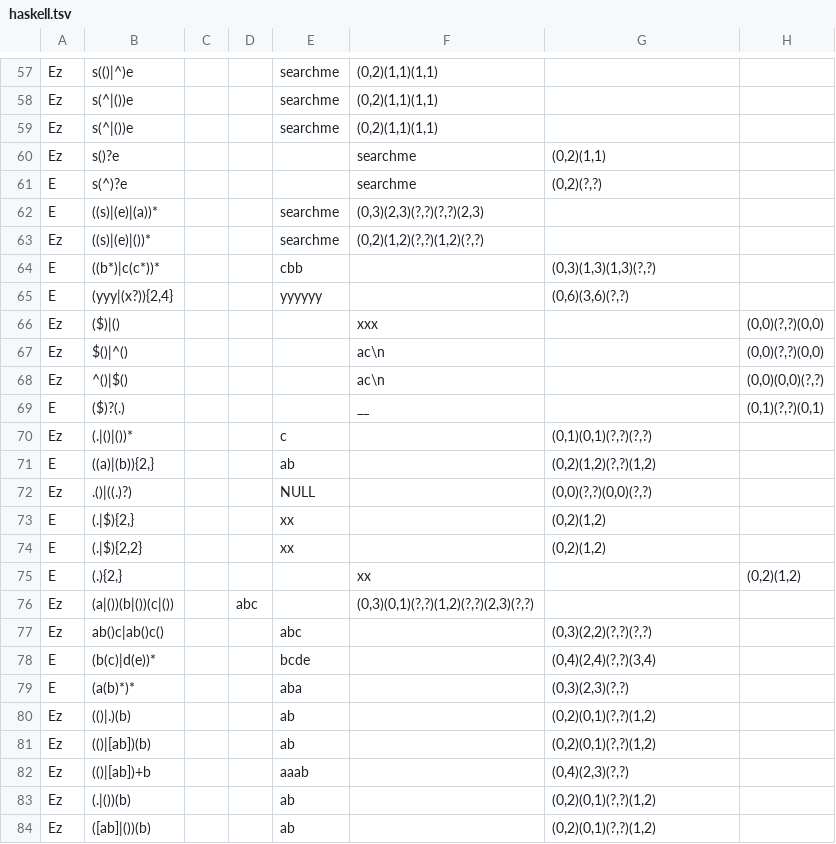
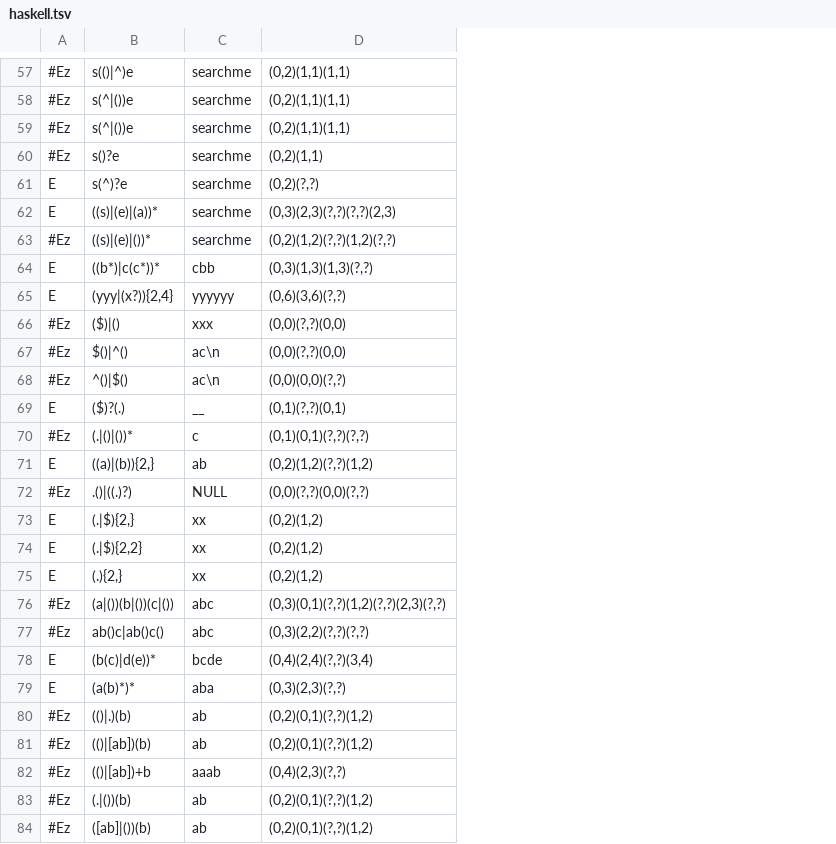
Before and after one commit to AlekseySav/rcclex, a TSV file: tools/data/haskell.tsv, drawn as a sheet; only a part is shown, gaps mark what is left out; removed rows and columns are numbered as before the commit, all else as after; the diff covers the shown part only; the diff names each change by its address in the sheet, - before the commit and + after, or states it on an @@ line.

```diff
--- a/tools/data/haskell.tsv
+++ b/tools/data/haskell.tsv
-column C, empty
-column D, row 76: abc
-column F, rows 57-76: (0,2)(1,1)(1,1) | (0,2)(1,1)(1,1) | (0,2)(1,1)(1,1) | searchme | searchme | (0,3)(2,3)(?,?)(?,?)(2,3) | (0,2)(1,2)(?,?)(1,2)(?,?) |  |  | xxx | ac\n | ac\n | __ |  |  |  |  |  | xx | (0,3)(0,1)(?,?)(1,2)(?,?)(2,3)(?,?)
-column H, rows 66-75: (0,0)(?,?)(0,0) | (0,0)(?,?)(0,0) | (0,0)(0,0)(?,?) | (0,1)(?,?)(0,1) |  |  |  |  |  | (0,2)(1,2)
-A57:A60: Ez
+A57:A60: #Ez
-D57:D59: (empty)
+D57:D59: (0,2)(1,1)(1,1)
-C60:C61: (empty)
+C60:C61: searchme
-D62: (empty)
+D62: (0,3)(2,3)(?,?)(?,?)(2,3)
-A63: Ez
+A63: #Ez
-D63: (empty)
+D63: (0,2)(1,2)(?,?)(1,2)(?,?)
-A66:A68: Ez
+A66:A68: #Ez
-C66: (empty)
+C66: xxx
-D66:D67: (empty)
+D66:D67: (0,0)(?,?)(0,0)
-C67:C68: (empty)
+C67:C68: ac\n
-D68: (empty)
+D68: (0,0)(0,0)(?,?)
-C69: (empty)
+C69: __
-D69: (empty)
+D69: (0,1)(?,?)(0,1)
-A70: Ez
+A70: #Ez
-A72: Ez
+A72: #Ez
-C75: (empty)
+C75: xx
-D75: (empty)
+D75: (0,2)(1,2)
-A76:A77: Ez
+A76:A77: #Ez
-C76: (empty)
+C76: abc
-D76: (empty)
+D76: (0,3)(0,1)(?,?)(1,2)(?,?)(2,3)(?,?)
-A80:A84: Ez
+A80:A84: #Ez
```
Also changed, not shown: 55 edited cells elsewhere in this file, tools/data/basic.tsv, 7 other files.
